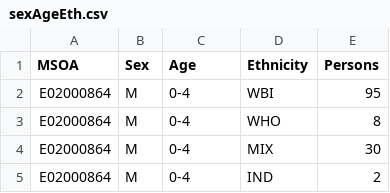
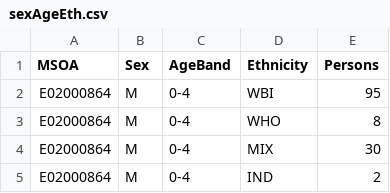
Before and after one commit to virgesmith/demographyMicrosim, a CSV file: data/sexAgeEth.csv, drawn as a sheet; only a part is shown.

Commit message:
rename Age->AgeBand in sexAgeEth.csv for unambiguity

```diff
--- a/data/sexAgeEth.csv
+++ b/data/sexAgeEth.csv
@@ -1,2 +1,2 @@
-"MSOA";"Sex";"Age";"Ethnicity";"Persons"
+"MSOA";"Sex";"AgeBand";"Ethnicity";"Persons"
 "E02000864";"M";"0-4";"WBI";95
```
Also changed, not shown: 1 other file.
